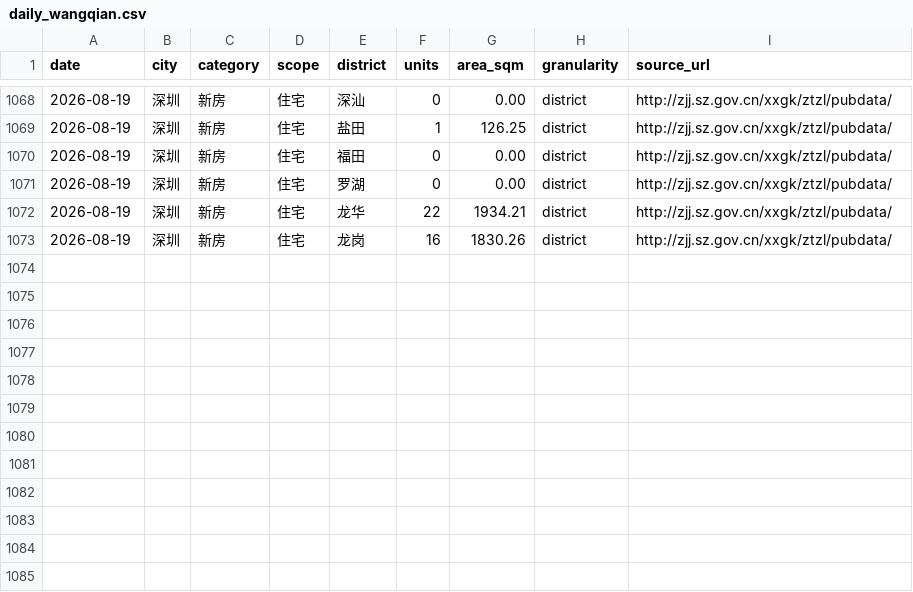
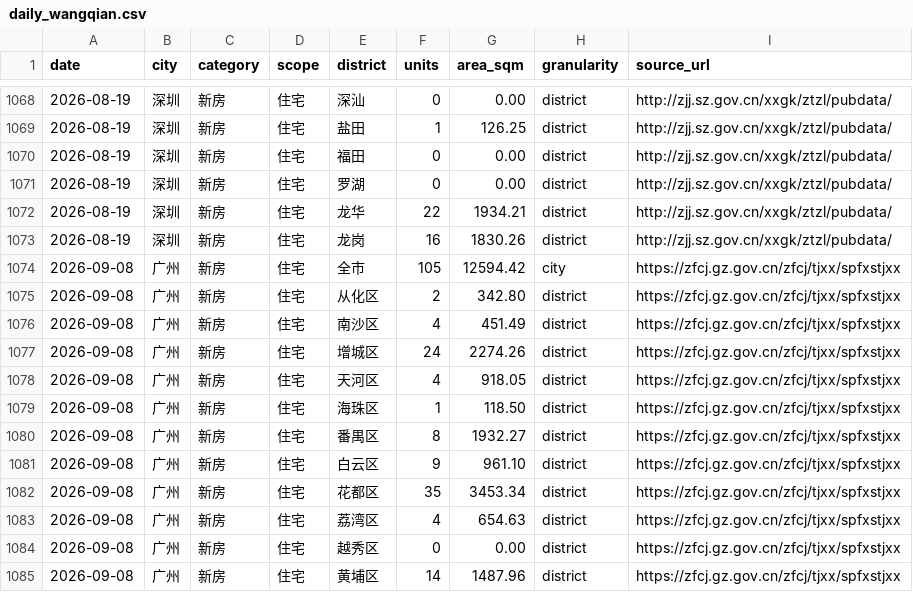
Before and after one commit to xuefeng0324/realty, a CSV file: realty_app/static/daily_wangqian.csv, drawn as a sheet; only a part is shown, gaps mark what is left out; the diff names each change by its address in the sheet, - before the commit and + after, or states it on an @@ line.

Commit message:
data(realty_app): daily_wangqian 补 9-8 广州各区网签 12 行 (v1.122.15 / 294)
背景：
crawl-daily-wangqian.yml 9-8 当晚跑完后没产出可提交 diff，导致 OTA v1.122.14
发版当天 App 看不到 9-8 数据。

数据：
realty_app/static/daily_wangqian.csv 新增 12 行（HEAD 1073 → 1085）：
全市 105 套 / 12594.42 ㎡
从化 2 / 南沙 4 / 增城 24 / 天河 4 / 海珠 1 / 番禺 8 / 白云 9
花都 35 / 荔湾 4 / 越秀 0 / 黄埔 14
源：https://zfcj.gz.gov.cn/zfcj/tjxx/spfxstjxx

更正上一轮排查结论：
本会话曾用 crawl_gd_construction / gz_housing_plan / sz_planned_supply /
sz_land_deals 4 个探针跑过一次，结果与 HEAD (v1.122.11 commit 56995de)
完全一致——说明 v1.122.11 那一批 commit 已经把这 4 源补到最新。
freshness 检查报告的「STALE 12」多数实际已不是真 STALE：
- daily_wangqian (本次已补)
- education_overview (年度快照，等 9 月底新学年)
- gz/gd_provident_annual + provident_fund_rates (年初一次发布)
- zh_bdc_registration (珠海不动产季报，9 月才出 Q3)
- zh_price_filing (珠海价格备案列表页 404，源站问题)

配套：
- 还原 168 个 noise diff（编辑器换行/编码）: git restore --worktree --staged
  realty_app/changelog realty_app/src/pages.json
- bump-version.mjs patch: 1.122.14 (293) → 1.122.15 (294)
  同步 manifest.json / config.ts / package.json
- README 版本表新增一行 v1.122.15
- changelog/2026-09-09-v1.122.15-wangqian补9-8广州.md

验证：
- 本地 check_csv_freshness.py: daily_wangqian 1 天前 STALE → OK
- 本地 npm test / type-check: 上一轮 1205/1205 通过，本次未改前端代码
- 推送后必须等 GitHub actions realty_app tests #285 + build #215 = success
- 本地未跑: 端到端 E2E smoke（v1.122.7 改的搜索框垂直居中已在 v1.122.14
  验收，本次纯数据 + 版本号 bump 无 UI 改动）

```diff
--- a/realty_app/static/daily_wangqian.csv
+++ b/realty_app/static/daily_wangqian.csv
+row 1074: 2026-09-08 | 广州 | 新房 | 住宅 | 全市 | 105 | 12594.42 | city | https://zfcj.gz.gov.cn/zfcj/tjxx/spfxstjxx
+row 1075: 2026-09-08 | 广州 | 新房 | 住宅 | 从化区 | 2 | 342.80 | district | https://zfcj.gz.gov.cn/zfcj/tjxx/spfxstjxx
+row 1076: 2026-09-08 | 广州 | 新房 | 住宅 | 南沙区 | 4 | 451.49 | district | https://zfcj.gz.gov.cn/zfcj/tjxx/spfxstjxx
+row 1077: 2026-09-08 | 广州 | 新房 | 住宅 | 增城区 | 24 | 2274.26 | district | https://zfcj.gz.gov.cn/zfcj/tjxx/spfxstjxx
+row 1078: 2026-09-08 | 广州 | 新房 | 住宅 | 天河区 | 4 | 918.05 | district | https://zfcj.gz.gov.cn/zfcj/tjxx/spfxstjxx
+row 1079: 2026-09-08 | 广州 | 新房 | 住宅 | 海珠区 | 1 | 118.50 | district | https://zfcj.gz.gov.cn/zfcj/tjxx/spfxstjxx
+row 1080: 2026-09-08 | 广州 | 新房 | 住宅 | 番禺区 | 8 | 1932.27 | district | https://zfcj.gz.gov.cn/zfcj/tjxx/spfxstjxx
+row 1081: 2026-09-08 | 广州 | 新房 | 住宅 | 白云区 | 9 | 961.10 | district | https://zfcj.gz.gov.cn/zfcj/tjxx/spfxstjxx
+row 1082: 2026-09-08 | 广州 | 新房 | 住宅 | 花都区 | 35 | 3453.34 | district | https://zfcj.gz.gov.cn/zfcj/tjxx/spfxstjxx
+row 1083: 2026-09-08 | 广州 | 新房 | 住宅 | 荔湾区 | 4 | 654.63 | district | https://zfcj.gz.gov.cn/zfcj/tjxx/spfxstjxx
+row 1084: 2026-09-08 | 广州 | 新房 | 住宅 | 越秀区 | 0 | 0.00 | district | https://zfcj.gz.gov.cn/zfcj/tjxx/spfxstjxx
+row 1085: 2026-09-08 | 广州 | 新房 | 住宅 | 黄埔区 | 14 | 1487.96 | district | https://zfcj.gz.gov.cn/zfcj/tjxx/spfxstjxx
```
Also changed, not shown: 5 other files.
